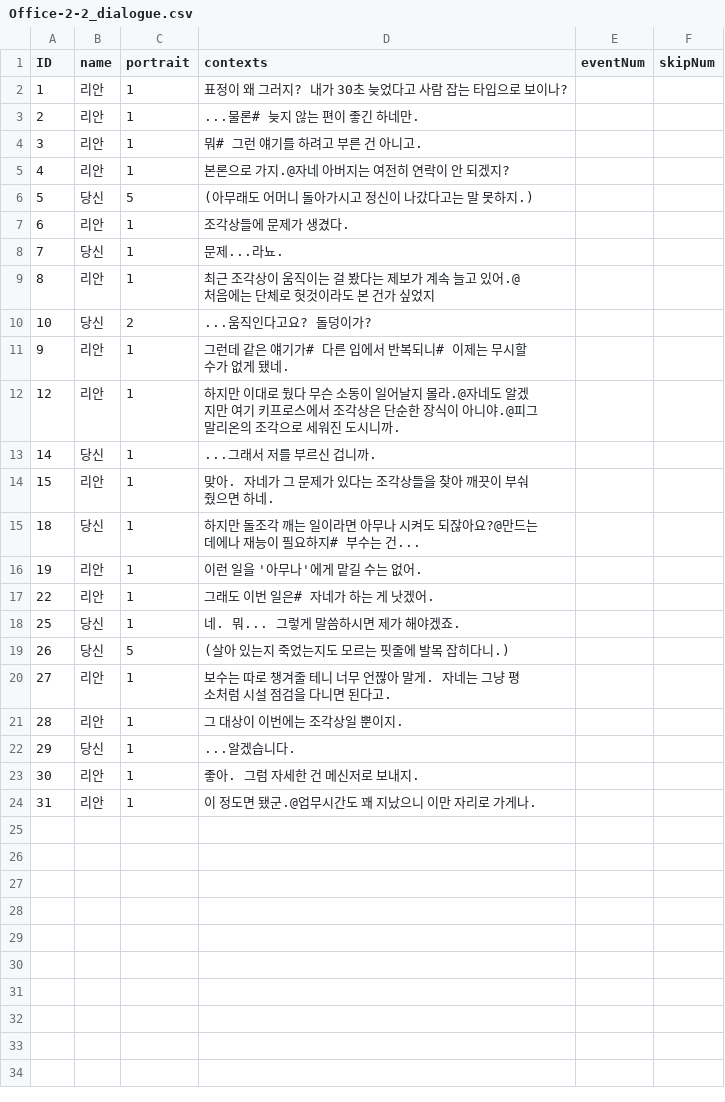
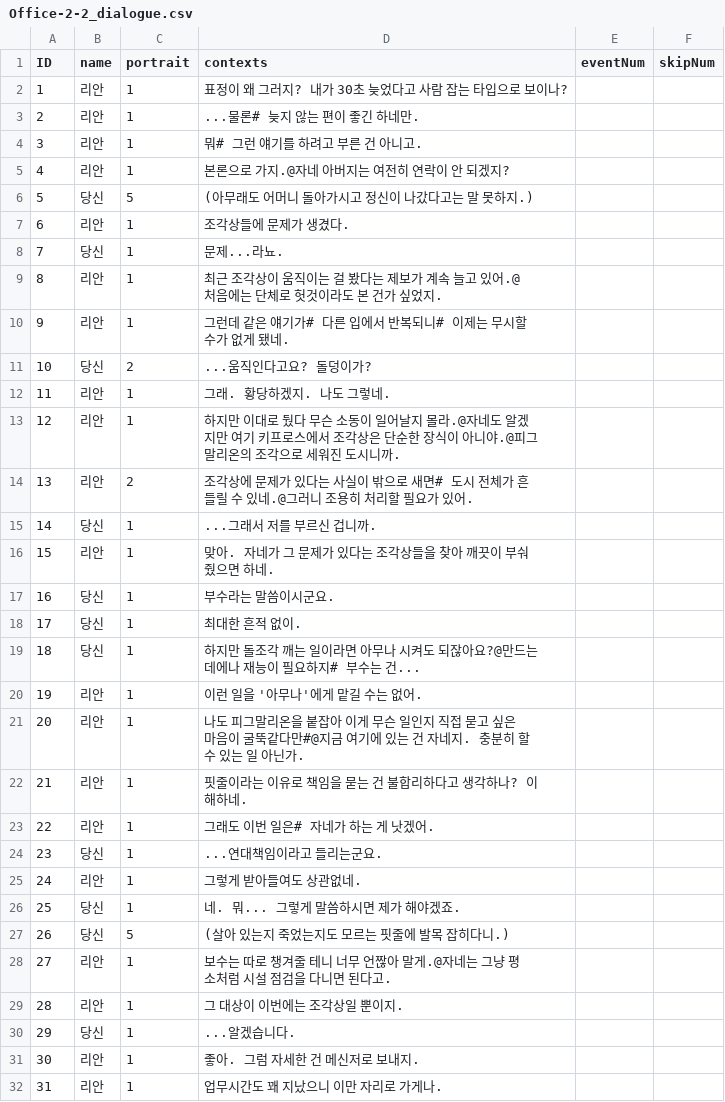
Before and after one commit to suacho0107/Pygmalion, a CSV file: Assets/Resources/Office-2-2_dialogue.csv, drawn as a sheet.

Commit message:
chore : 회사 1일차 리안 대사 수정

```diff
--- a/Assets/Resources/Office-2-2_dialogue.csv
+++ b/Assets/Resources/Office-2-2_dialogue.csv
@@ -8,14 +8,22 @@ ID,name,portrait,contexts,eventNum,skipNum
 7,당신,1,문제...라뇨.,,
-8,리안,1,최근 조각상이 움직이는 걸 봤다는 제보가 계속 늘고 있어.@처음에는 단체로 헛것이라도 본 건가 싶었지,,
+8,리안,1,최근 조각상이 움직이는 걸 봤다는 제보가 계속 늘고 있어.@처음에는 단체로 헛것이라도 본 건가 싶었지.,,
+9,리안,1,그런데 같은 얘기가# 다른 입에서 반복되니# 이제는 무시할 수가 없게 됐네.,,
 10,당신,2,...움직인다고요? 돌덩이가?,,
-9,리안,1,그런데 같은 얘기가# 다른 입에서 반복되니# 이제는 무시할 수가 없게 됐네.,,
+11,리안,1,그래. 황당하겠지. 나도 그렇네.,,
 12,리안,1,하지만 이대로 뒀다 무슨 소동이 일어날지 몰라.@자네도 알겠지만 여기 키프로스에서 조각상은 단순한 장식이 아니야.@피그말리온의 조각으로 세워진 도시니까.,,
+13,리안,2,조각상에 문제가 있다는 사실이 밖으로 새면# 도시 전체가 흔들릴 수 있네.@그러니 조용히 처리할 필요가 있어.,,
 14,당신,1,...그래서 저를 부르신 겁니까.,,
 15,리안,1,맞아. 자네가 그 문제가 있다는 조각상들을 찾아 깨끗이 부숴줬으면 하네.,,
+16,당신,1,부수라는 말씀이시군요.,,
+17,당신,1,최대한 흔적 없이.,,
 18,당신,1,하지만 돌조각 깨는 일이라면 아무나 시켜도 되잖아요?@만드는 데에나 재능이 필요하지# 부수는 건...,,
 19,리안,1,이런 일을 '아무나'에게 맡길 수는 없어.,,
+20,리안,1,나도 피그말리온을 붙잡아 이게 무슨 일인지 직접 묻고 싶은 마음이 굴뚝같다만#@지금 여기에 있는 건 자네지. 충분히 할 수 있는 일 아닌가.,,
+21,리안,1,핏줄이라는 이유로 책임을 묻는 건 불합리하다고 생각하나? 이해하네.,,
 22,리안,1,그래도 이번 일은# 자네가 하는 게 낫겠어.,,
+23,당신,1,...연대책임이라고 들리는군요.,,
+24,리안,1,그렇게 받아들여도 상관없네.,,
 25,당신,1,네. 뭐... 그렇게 말씀하시면 제가 해야겠죠.,,
 26,당신,5,(살아 있는지 죽었는지도 모르는 핏줄에 발목 잡히다니.),,
-27,리안,1,보수는 따로 챙겨줄 테니 너무 언짢아 말게. 자네는 그냥 평소처럼 시설 점검을 다니면 된다고.,,
+27,리안,1,보수는 따로 챙겨줄 테니 너무 언짢아 말게.@자네는 그냥 평소처럼 시설 점검을 다니면 된다고.,,
 28,리안,1,그 대상이 이번에는 조각상일 뿐이지.,,
@@ -23,2 +31,2 @@ ID,name,portrait,contexts,eventNum,skipNum
 30,리안,1,좋아. 그럼 자세한 건 메신저로 보내지.,,
-31,리안,1,이 정도면 됐군.@업무시간도 꽤 지났으니 이만 자리로 가게나.,,
+31,리안,1,업무시간도 꽤 지났으니 이만 자리로 가게나.,,
```
